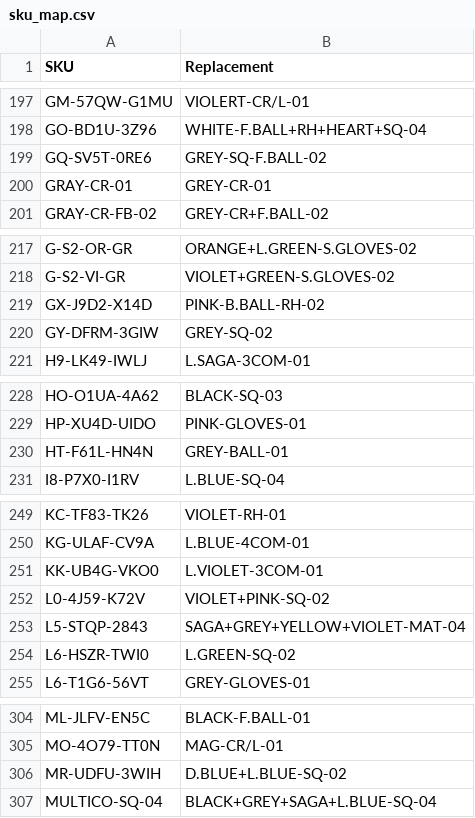
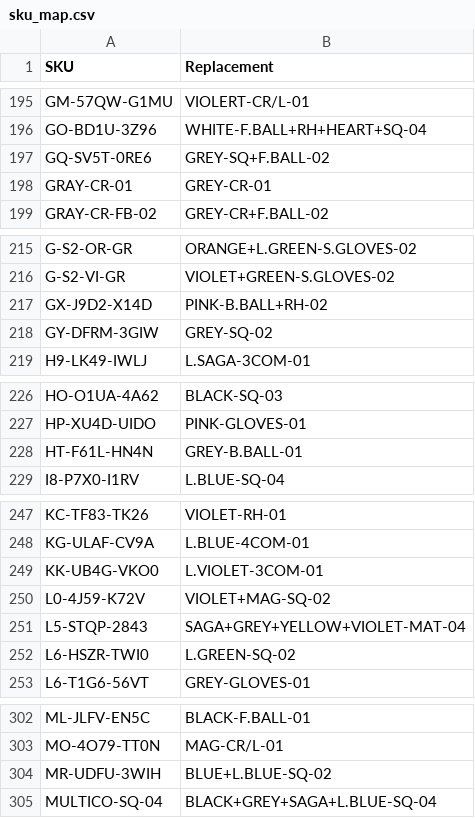
Before and after one commit to abhixartist-ai/Audit, a CSV file: sku_map.csv, drawn as a sheet; only a part is shown, gaps mark what is left out; the diff covers the shown part only.

```diff
--- a/sku_map.csv
+++ b/sku_map.csv
@@ -198,3 +196,3 @@ GM-57QW-G1MU,VIOLERT-CR/L-01
 GO-BD1U-3Z96,WHITE-F.BALL+RH+HEART+SQ-04
-GQ-SV5T-0RE6,GREY-SQ-F.BALL-02
+GQ-SV5T-0RE6,GREY-SQ+F.BALL-02
 GRAY-CR-01,GREY-CR-01
@@ -218,3 +216,3 @@ G-S2-OR-GR,ORANGE+L.GREEN-S.GLOVES-02
 G-S2-VI-GR,VIOLET+GREEN-S.GLOVES-02
-GX-J9D2-X14D,PINK-B.BALL-RH-02
+GX-J9D2-X14D,PINK-B.BALL+RH-02
 GY-DFRM-3GIW,GREY-SQ-02
@@ -229,3 +227,3 @@ HO-O1UA-4A62,BLACK-SQ-03
 HP-XU4D-UIDO,PINK-GLOVES-01
-HT-F61L-HN4N,GREY-BALL-01
+HT-F61L-HN4N,GREY-B.BALL-01
 I8-P7X0-I1RV,L.BLUE-SQ-04
@@ -251,3 +249,3 @@ KG-ULAF-CV9A,L.BLUE-4COM-01
 KK-UB4G-VKO0,L.VIOLET-3COM-01
-L0-4J59-K72V,VIOLET+PINK-SQ-02
+L0-4J59-K72V,VIOLET+MAG-SQ-02
 L5-STQP-2843,SAGA+GREY+YELLOW+VIOLET-MAT-04
@@ -305,3 +303,3 @@ ML-JLFV-EN5C,BLACK-F.BALL-01
 MO-4O79-TT0N,MAG-CR/L-01
-MR-UDFU-3WIH,D.BLUE+L.BLUE-SQ-02
+MR-UDFU-3WIH,BLUE+L.BLUE-SQ-02
 MULTICO-SQ-04,BLACK+GREY+SAGA+L.BLUE-SQ-04
```
Also changed, not shown: 14 added rows, 4 removed rows and 7 edited cells elsewhere in this file.
